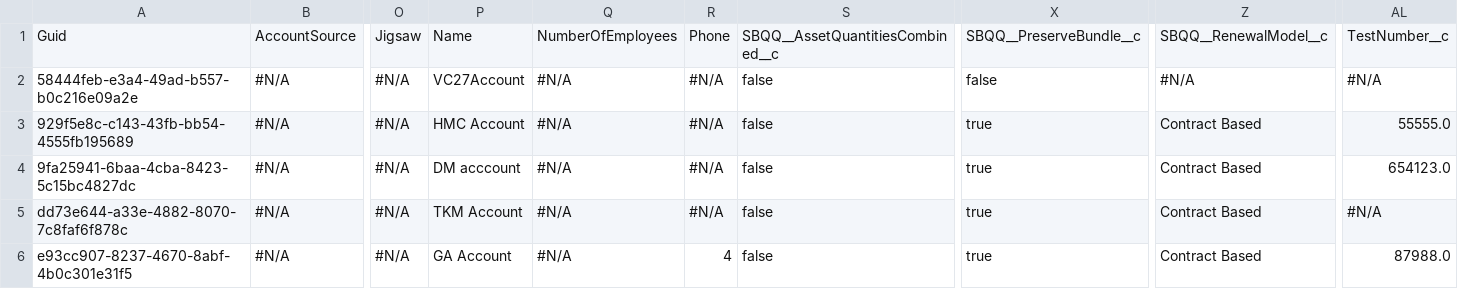
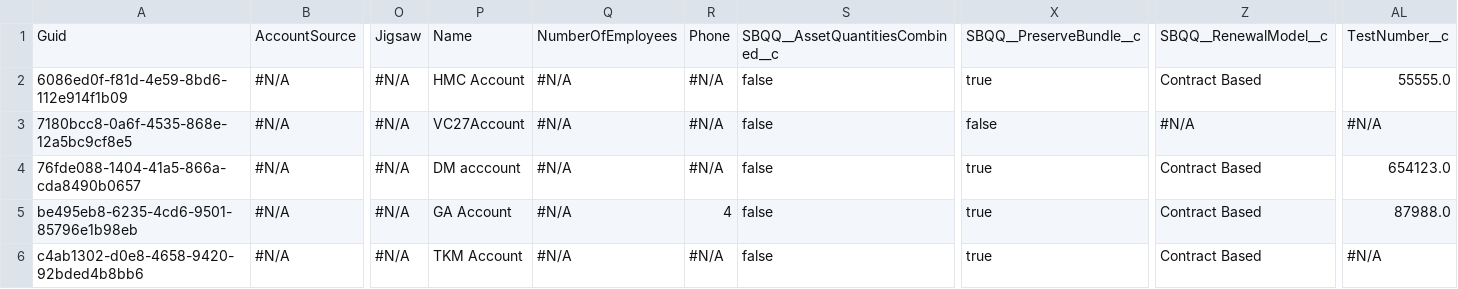
Before and after one commit to Prodlymoover/CPQTest20, a CSV file: Account.csv, drawn as a sheet; only a part is shown, gaps mark what is left out; the diff names each change by its address in the sheet, - before the commit and + after, or states it on an @@ line.

Commit message:
Saved data from the control org into the repository master branch

```diff
--- a/Account.csv
+++ b/Account.csv
-A2: 58444feb-e3a4-49ad-b557-b0c216e09a2e
+A2: 6086ed0f-f81d-4e59-8bd6-112e914f1b09
-P2: VC27Account
+P2: HMC Account
-X2: false
+X2: true
-Z2: #N/A
+Z2: Contract Based
-AL2: #N/A
+AL2: 55555.0
-A3: 929f5e8c-c143-43fb-bb54-4555fb195689
+A3: 7180bcc8-0a6f-4535-868e-12a5bc9cf8e5
-P3: HMC Account
+P3: VC27Account
-X3: true
+X3: false
-Z3: Contract Based
+Z3: #N/A
-AL3: 55555.0
+AL3: #N/A
-A4: 9fa25941-6baa-4cba-8423-5c15bc4827dc
+A4: 76fde088-1404-41a5-866a-cda8490b0657
-A5: dd73e644-a33e-4882-8070-7c8faf6f878c
+A5: be495eb8-6235-4cd6-9501-85796e1b98eb
-P5: TKM Account
+P5: GA Account
-R5: #N/A
+R5: 4
-AL5: #N/A
+AL5: 87988.0
-A6: e93cc907-8237-4670-8abf-4b0c301e31f5
+A6: c4ab1302-d0e8-4658-9420-92bded4b8bb6
-P6: GA Account
+P6: TKM Account
-R6: 4
+R6: #N/A
-AL6: 87988.0
+AL6: #N/A
```
